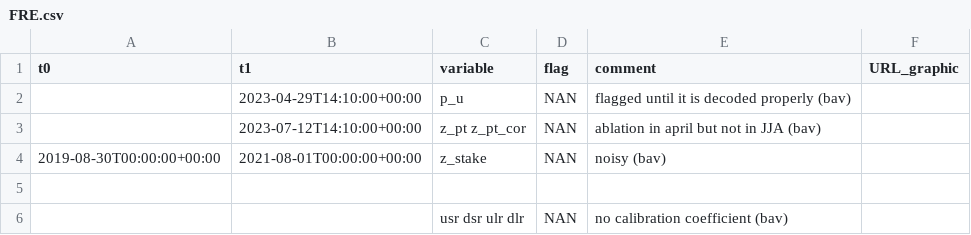
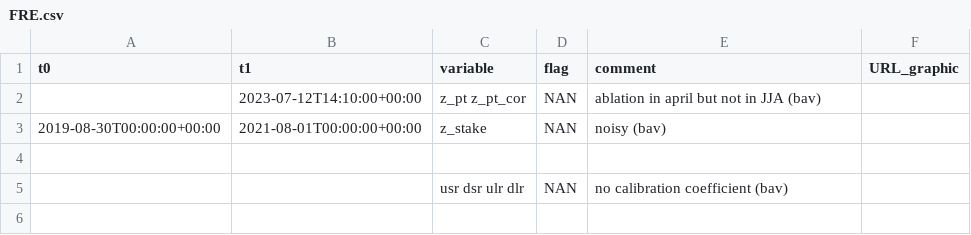
Before and after one commit to GEUS-Glaciology-and-Climate/PROMICE-AWS-data-issues, a CSV file: flags/FRE.csv, drawn as a sheet.

Commit message:
Update FRE.csv

```diff
--- a/flags/FRE.csv
+++ b/flags/FRE.csv
@@ -1,3 +1,2 @@
 t0, t1, variable, flag, comment, URL_graphic
-,2023-04-29T14:10:00+00:00,p_u, NAN, flagged until it is decoded properly (bav),
 ,2023-07-12T14:10:00+00:00,z_pt z_pt_cor, NAN, ablation in april but not in JJA (bav),
```
